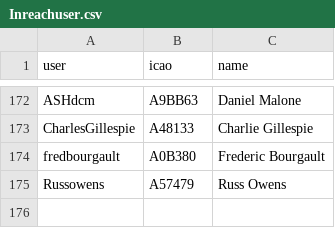
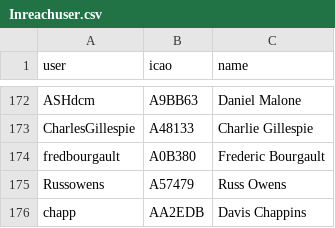
Before and after one commit to DavisChappins/InreachToOGN, a CSV file: Inreachuser.csv, drawn as a sheet; only a part is shown, gaps mark what is left out; the diff names each change by its address in the sheet, - before the commit and + after, or states it on an @@ line.

Commit message:
Update Inreachuser.csv

```diff
--- a/Inreachuser.csv
+++ b/Inreachuser.csv
+row 176: chapp | AA2EDB | Davis Chappins
```
